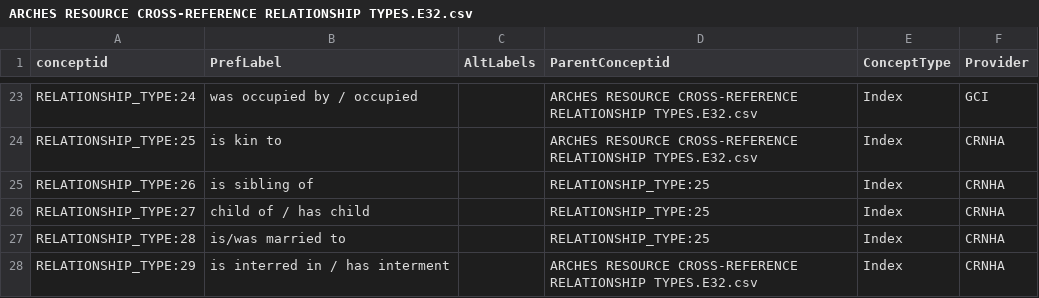
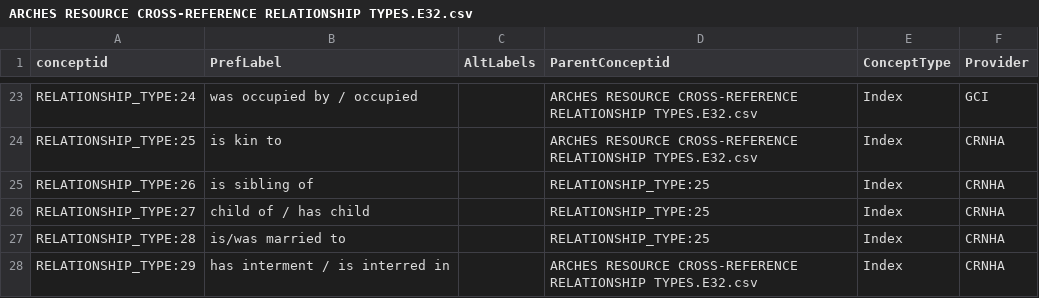
Before and after one commit to legiongis/crip, a CSV file: crip/source_data/concepts/authority_files/ARCHES RESOURCE CROSS-REFERENCE RELATIONSHIP TYPES.E32.csv, drawn as a sheet; only a part is shown, gaps mark what is left out.

```diff
--- a/crip/source_data/concepts/authority_files/ARCHES RESOURCE CROSS-REFERENCE RELATIONSHIP TYPES.E32.csv
+++ b/crip/source_data/concepts/authority_files/ARCHES RESOURCE CROSS-REFERENCE RELATIONSHIP TYPES.E32.csv
@@ -27,2 +27,2 @@ RELATIONSHIP_TYPE:27,child of / has child,,RELATIONSHIP_TYPE:25,Index,CRNHA
 RELATIONSHIP_TYPE:28,is/was married to,,RELATIONSHIP_TYPE:25,Index,CRNHA
-RELATIONSHIP_TYPE:29,is interred in / has interment,,ARCHES RESOURCE CROSS-REFERENCE RELATIONSHIP TYPES.E32.csv,Index,CRNHA
+RELATIONSHIP_TYPE:29,has interment / is interred in,,ARCHES RESOURCE CROSS-REFERENCE RELATIONSHIP TYPES.E32.csv,Index,CRNHA
```
Also changed, not shown: crip/source_data/concepts/authority_files/ELIGIBILITY_REQUIREMENT_TYPE_AUTHORITY_DOCUMENT.csv.
